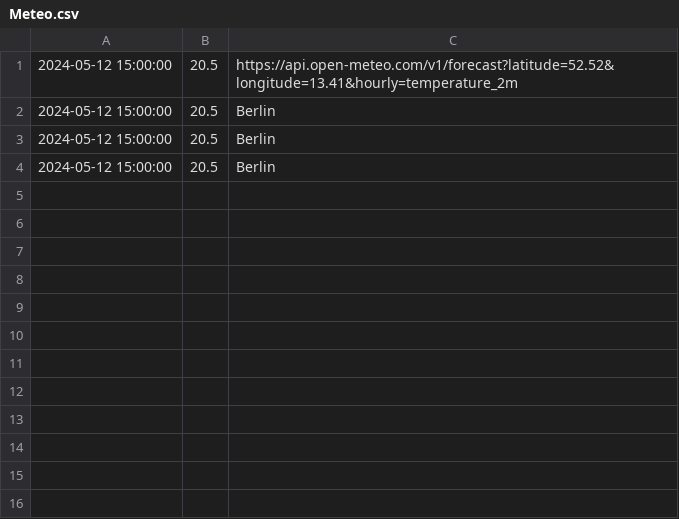
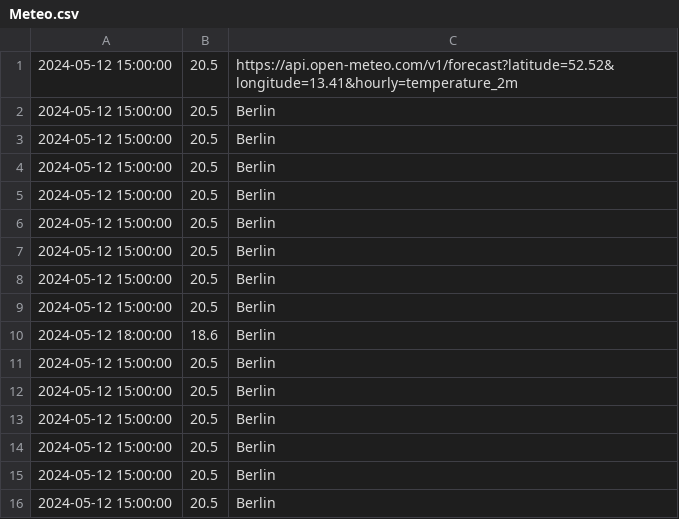
Before and after one commit to mxhalyfalvx/Beadando, a CSV file: Meteo.csv, drawn as a sheet.

```diff
--- a/Meteo.csv
+++ b/Meteo.csv
@@ -4 +4,13 @@
 2024-05-12 15:00:00,20.5,Berlin
+2024-05-12 15:00:00,20.5,Berlin
+2024-05-12 15:00:00,20.5,Berlin
+2024-05-12 15:00:00,20.5,Berlin
+2024-05-12 15:00:00,20.5,Berlin
+2024-05-12 15:00:00,20.5,Berlin
+2024-05-12 18:00:00,18.6,Berlin
+2024-05-12 15:00:00,20.5,Berlin
+2024-05-12 15:00:00,20.5,Berlin
+2024-05-12 15:00:00,20.5,Berlin
+2024-05-12 15:00:00,20.5,Berlin
+2024-05-12 15:00:00,20.5,Berlin
+2024-05-12 15:00:00,20.5,Berlin
```
Also changed, not shown: 5 other files.
